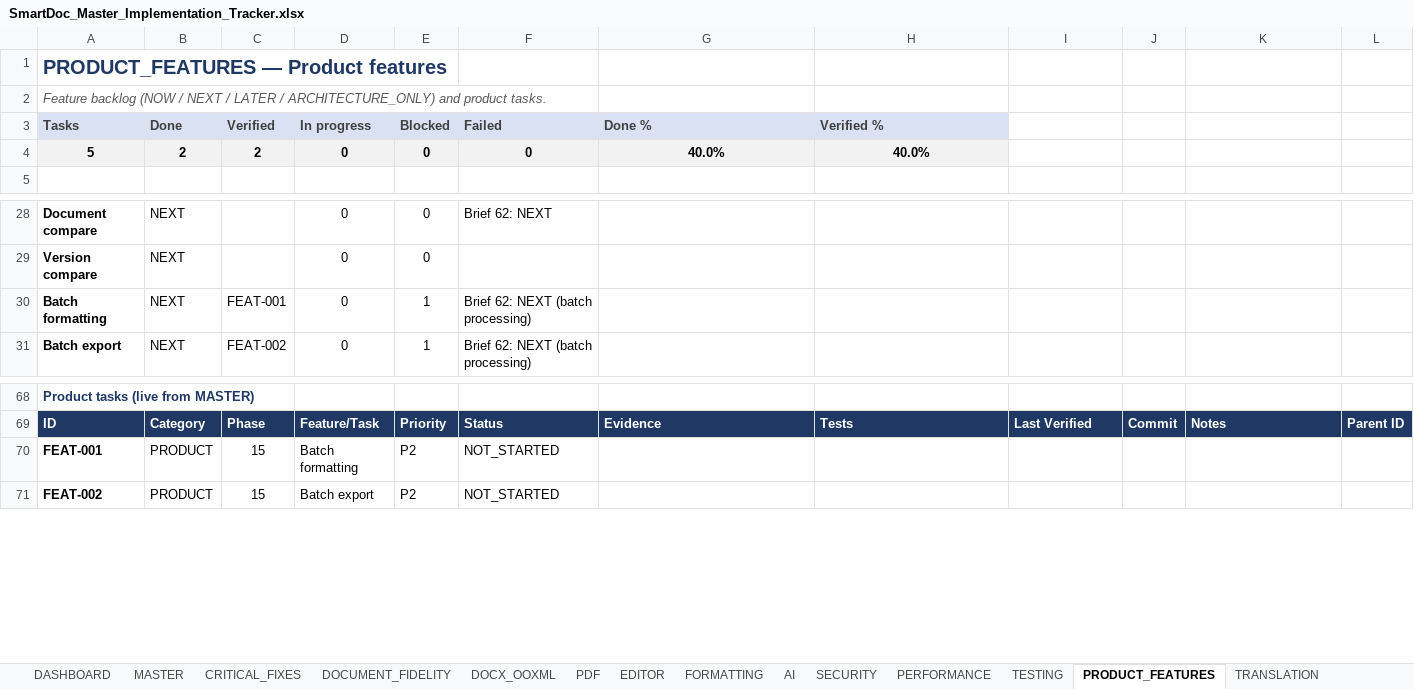
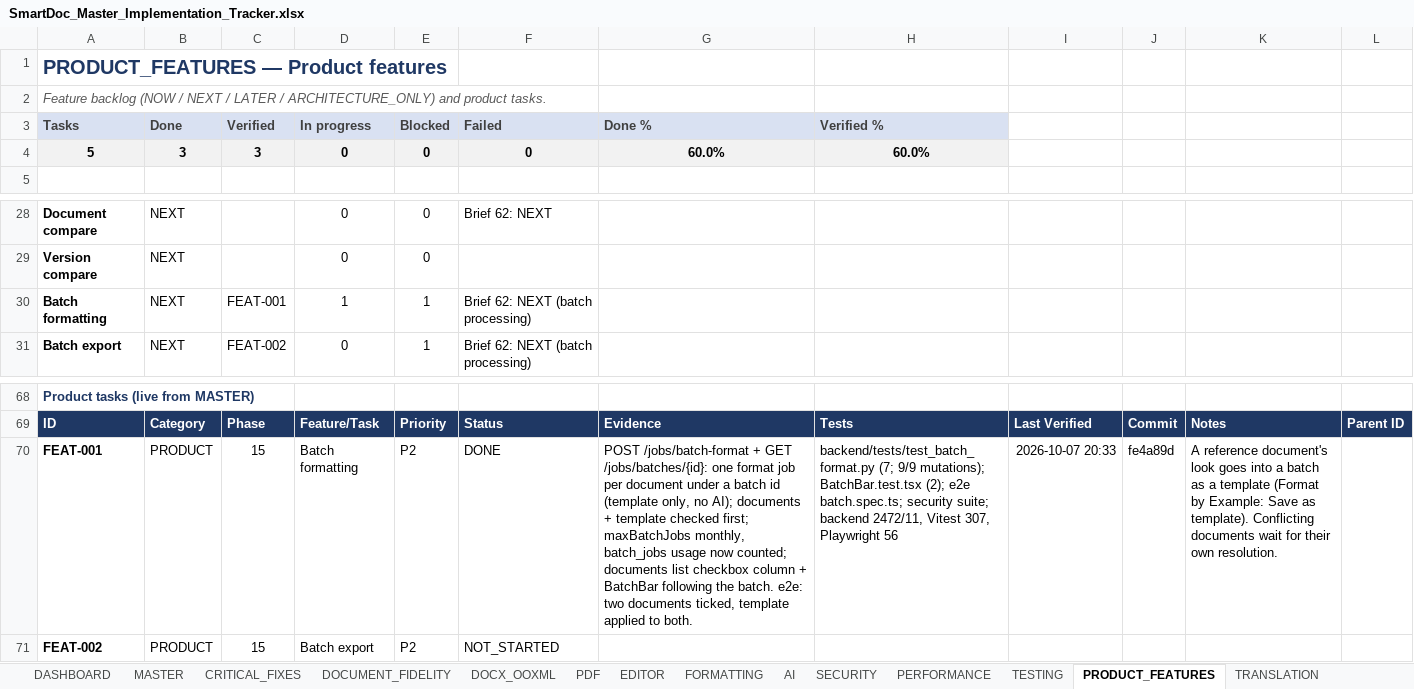
Before and after one commit to Drajeto07/claude, an Excel workbook: SmartDoc_Master_Implementation_Tracker.xlsx, sheet PRODUCT_FEATURES, drawn as a sheet; only a part is shown, gaps mark what is left out; values as stored, in another font and other column widths than the file's, no borders; conditional formats not drawn; the diff names each change by its address in the sheet, - before the commit and + after, or states it on an @@ line.

```diff
--- a/SmartDoc_Master_Implementation_Tracker.xlsx (sheet PRODUCT_FEATURES)
+++ b/SmartDoc_Master_Implementation_Tracker.xlsx (sheet PRODUCT_FEATURES)
-B4 (Done): 2
+B4 (Done): 3
-C4 (Verified): 2
+C4 (Verified): 3
-G4 (Done %): 40.0%
+G4 (Done %): 60.0%
-H4 (Verified %): 40.0%
+H4 (Verified %): 60.0%
-D30 (In progress): 0
+D30 (In progress): 1
-F70 (Failed): NOT_STARTED
+F70 (Failed): DONE
-G70 (Done %): (empty)
+G70 (Done %): POST /jobs/batch-format + GET /jobs/batches/{id}: one format job per document under a batch id (template only, no AI); documents + template checked first; maxBatchJobs monthly, batch_jobs usage now counted; documents list checkbox column + BatchBar following the batch. e2e: two documents ticked, template applied to both.
-H70 (Verified %): (empty)
+H70 (Verified %): backend/tests/test_batch_format.py (7; 9/9 mutations); BatchBar.test.tsx (2); e2e batch.spec.ts; security suite; backend 2472/11, Vitest 307, Playwright 56
-I70: (empty)
+I70: 2026-10-07 20:33
-J70: (empty)
+J70: fe4a89d
-K70: (empty)
+K70: A reference document's look goes into a batch as a template (Format by Example: Save as template). Conflicting documents wait for their own resolution.
```
Also changed, not shown: sheet DASHBOARD, sheet TESTING, sheet SESSION_STATE, sheet CHANGE_LOG, sheet MASTER, formulas that keep their value, 2 other files.
